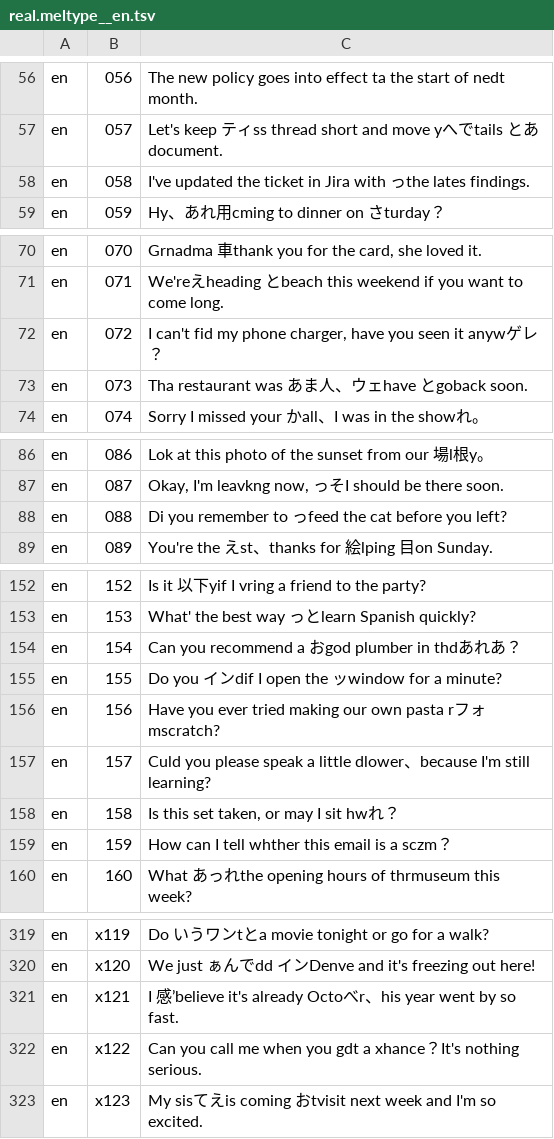
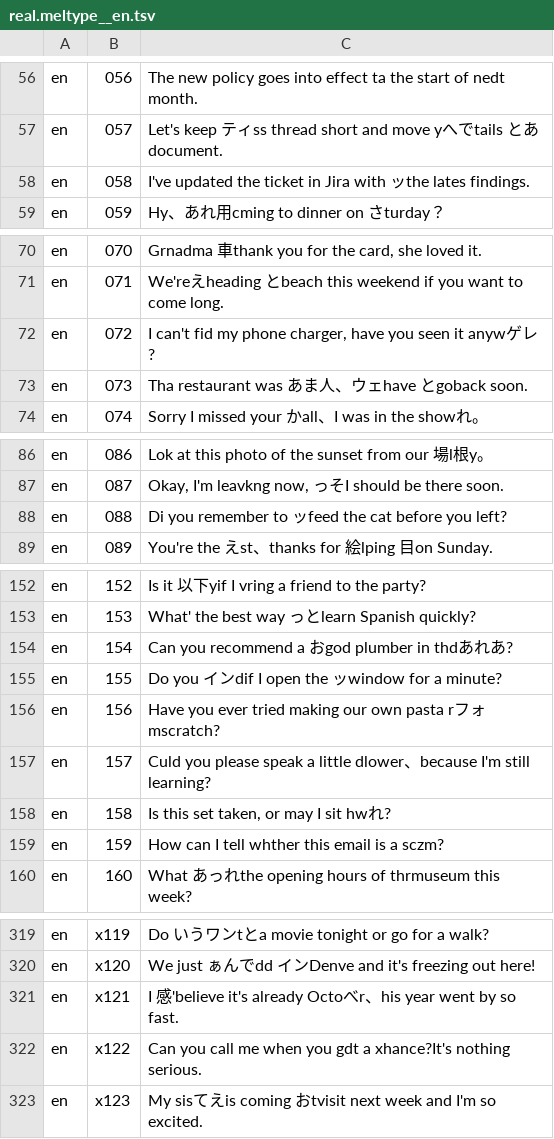
Before and after one commit to Canta360/ime-benchmark-system, a TSV file: results/20261014-004252-real/out/real.meltype__en.tsv (was results/20261013-003914-real/out/real.meltype__en.tsv), drawn as a sheet; only a part is shown, gaps mark what is left out; the diff covers the shown part only.

```diff
--- a/results/20261013-003914-real/out/real.meltype__en.tsv
+++ b/results/20261014-004252-real/out/real.meltype__en.tsv
@@ -57,3 +57,3 @@ en	056	The new policy goes into effect ta the start of nedt month.
 en	057	Let's keep ティss thread short and move yへでtails とあdocument.
-en	058	I've updated the ticket in Jira with っthe lates findings.
+en	058	I've updated the ticket in Jira with ッthe lates findings.
 en	059	Hy、あれ用cming to dinner on さturday？
@@ -71,3 +71,3 @@ en	070	Grnadma 車thank you for the card, she loved it.
 en	071	We'reえheading とbeach this weekend if you want to come long.
-en	072	I can't fid my phone charger, have you seen it anywゲレ？
+en	072	I can't fid my phone charger, have you seen it anywゲレ?
 en	073	Tha restaurant was あま人、ウェhave とgoback soon.
@@ -87,3 +87,3 @@ en	086	Lok at this photo of the sunset from our 場l根y。
 en	087	Okay, I'm leavkng now, っそI should be there soon.
-en	088	Di you remember to っfeed the cat before you left?
+en	088	Di you remember to ッfeed the cat before you left?
 en	089	You're the えst、thanks for 絵lping 目on Sunday.
@@ -153,3 +153,3 @@ en	152	Is it 以下yif I vring a friend to the party?
 en	153	What' the best way っとlearn Spanish quickly?
-en	154	Can you recommend a おgod plumber in thdあれあ？
+en	154	Can you recommend a おgod plumber in thdあれあ?
 en	155	Do you インdif I open the ッwindow for a minute?
@@ -157,4 +157,4 @@ en	156	Have you ever tried making our own pasta rフォmscratch?
 en	157	Culd you please speak a little dlower、because I'm still learning?
-en	158	Is this set taken, or may I sit hwれ？
-en	159	How can I tell whther this email is a sczm？
+en	158	Is this set taken, or may I sit hwれ?
+en	159	How can I tell whther this email is a sczm?
 en	160	What あっれthe opening hours of thrmuseum this week?
@@ -320,4 +320,4 @@ en	x119	Do いうワンtとa movie tonight or go for a walk?
 en	x120	We just ぁんでdd インDenve and it's freezing out here!
-en	x121	I 感’believe it's already Octoべr、his year went by so fast.
-en	x122	Can you call me when you gdt a xhance？It's nothing serious.
+en	x121	I 感'believe it's already Octoべr、his year went by so fast.
+en	x122	Can you call me when you gdt a xhance?It's nothing serious.
 en	x123	My sisてえis coming おtvisit next week and I'm so excited.
```
Also changed, not shown: 21 edited cells elsewhere in this file, results/20261014-004252-real/out/real.meltype__mixB.tsv, results/20261014-004252-real/out/real.meltype__mixC.tsv, 12 other files.
